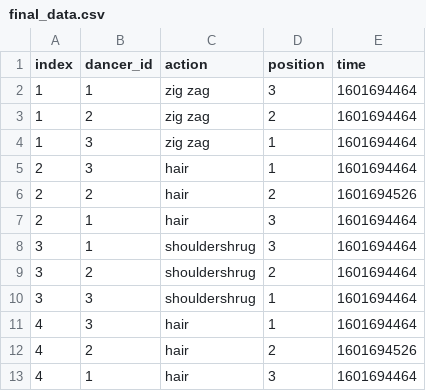
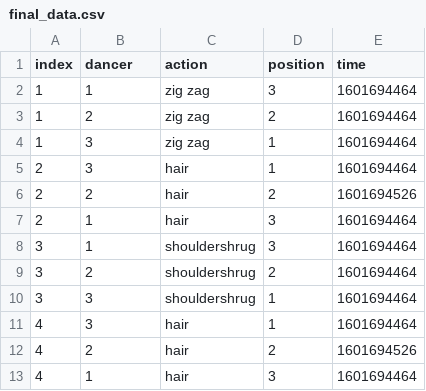
Before and after one commit to 9hafidz6/CG4002-project-individual-, a CSV file: ultra96_servers/final_data.csv, drawn as a sheet.

```diff
--- a/ultra96_servers/final_data.csv
+++ b/ultra96_servers/final_data.csv
@@ -1,2 +1,2 @@
-index,dancer_id ,action,position,time
+index,dancer,action,position,time
 1,1,zig zag,3,1601694464
```
Also changed, not shown: ultra96_servers/evaluation_logs/group6_logs.csv, 5 other files.
